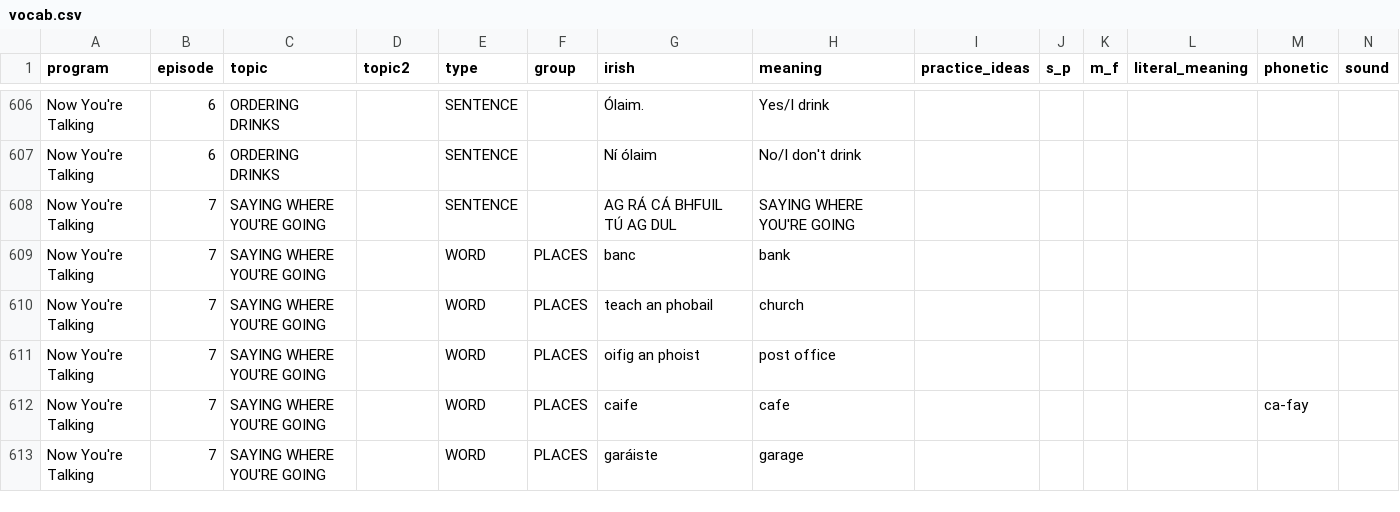
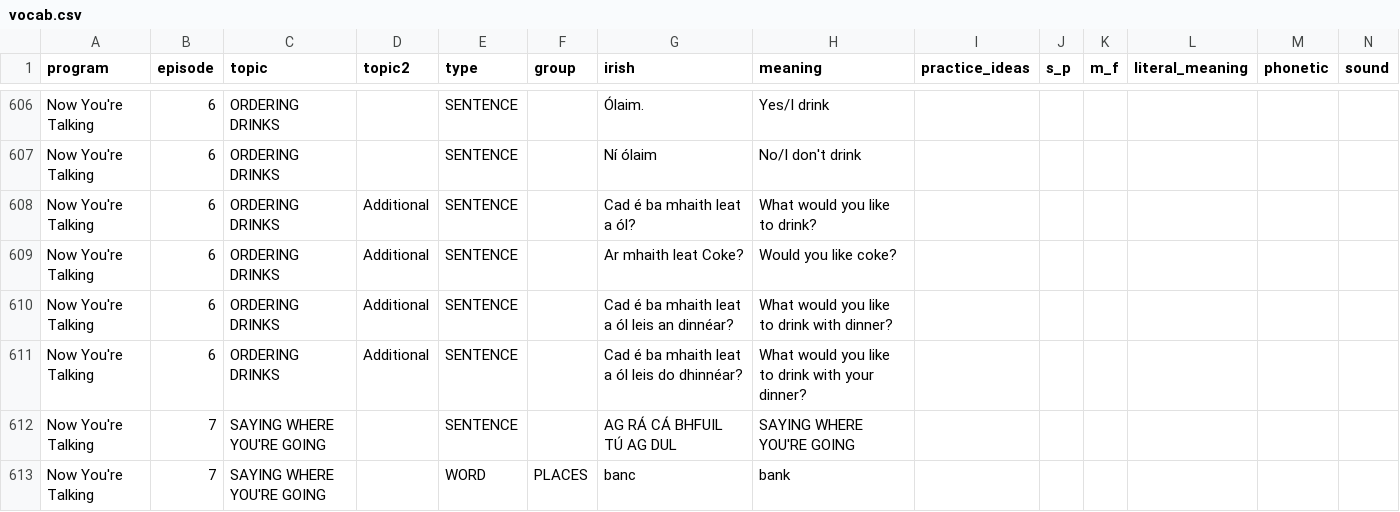
Before and after one commit to michaelw730/irish, a CSV file: vocab.csv, drawn as a sheet; only a part is shown, gaps mark what is left out; the shorter side is filled out with more unchanged rows; rows hold the shown columns only; the diff names each change by its address in the sheet, - before the commit and + after, or states it on an @@ line.

```diff
--- a/vocab.csv
+++ b/vocab.csv
+row 608: Now You're Talking | 6 | ORDERING DRINKS | Additional | SENTENCE |  | Cad é ba mhaith leat a ól? | What would you like to drink?
+row 609: Now You're Talking | 6 | ORDERING DRINKS | Additional | SENTENCE |  | Ar mhaith leat Coke? | Would you like coke?
+row 610: Now You're Talking | 6 | ORDERING DRINKS | Additional | SENTENCE |  | Cad é ba mhaith leat a ól leis an dinnéar? | What would you like to drink with dinner?
+row 611: Now You're Talking | 6 | ORDERING DRINKS | Additional | SENTENCE |  | Cad é ba mhaith leat a ól leis do dhinnéar? | What would you like to drink with your dinner?
```
Also changed, not shown: vocab_conv.csv, 1 other file.
